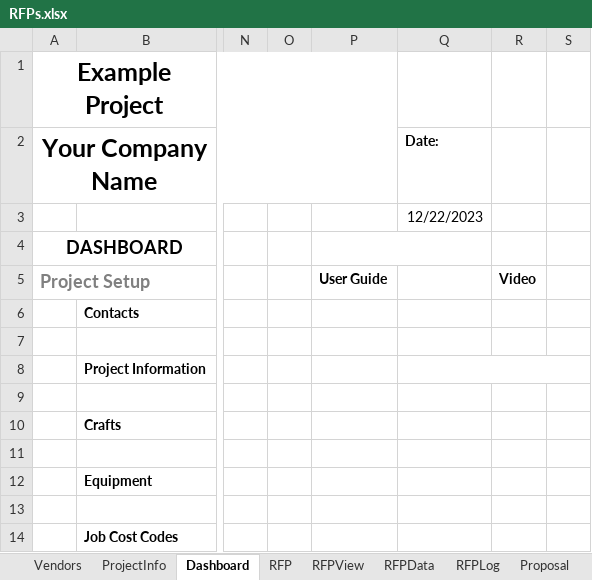
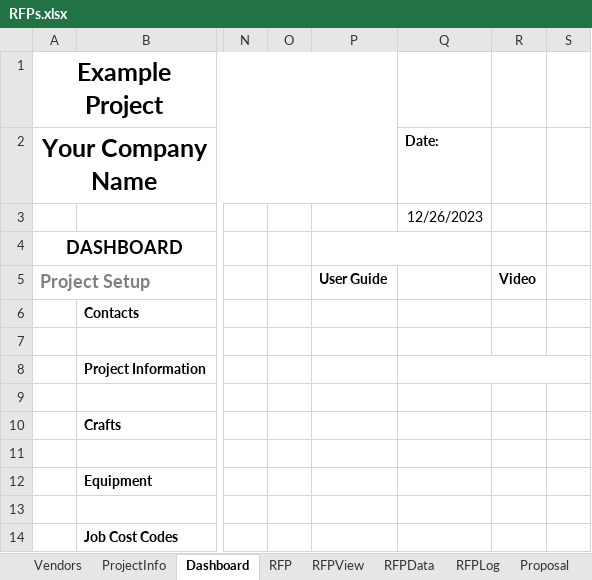
Before and after one commit to dnorthway/dnorthway.github.io, an Excel workbook: RFPs.xlsx, sheet Dashboard, drawn as a sheet; only a part is shown, gaps mark what is left out; values as stored, in another font and other column widths than the file's, no borders; charts and pictures not drawn; the diff names each change by its address in the sheet, - before the commit and + after, or states it on an @@ line.

```diff
--- a/RFPs.xlsx (sheet Dashboard)
+++ b/RFPs.xlsx (sheet Dashboard)
-Q3 (Date:): 12/22/2023
+Q3 (Date:): 12/26/2023
```
Also changed, not shown: sheet Proposal, formulas that keep their value.
